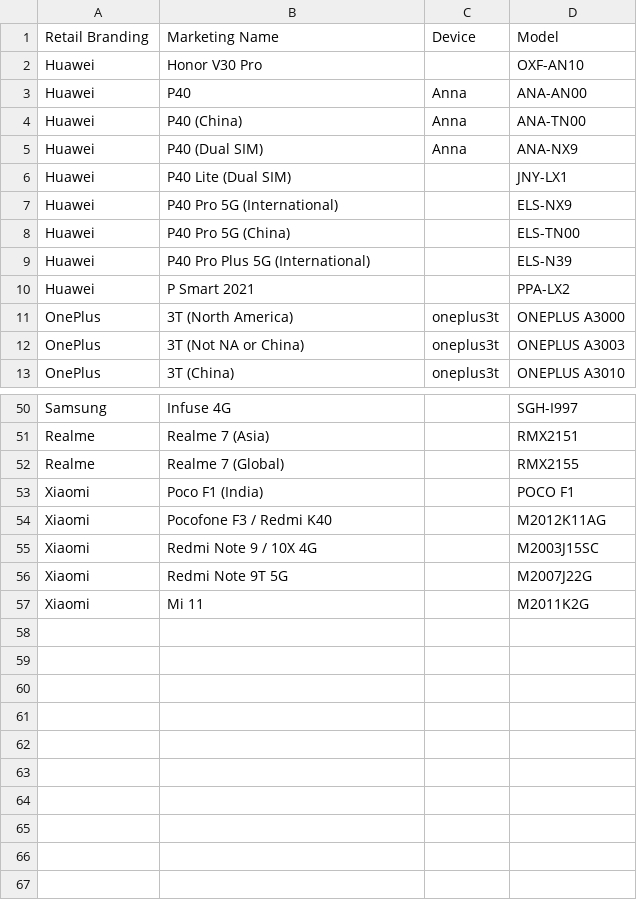
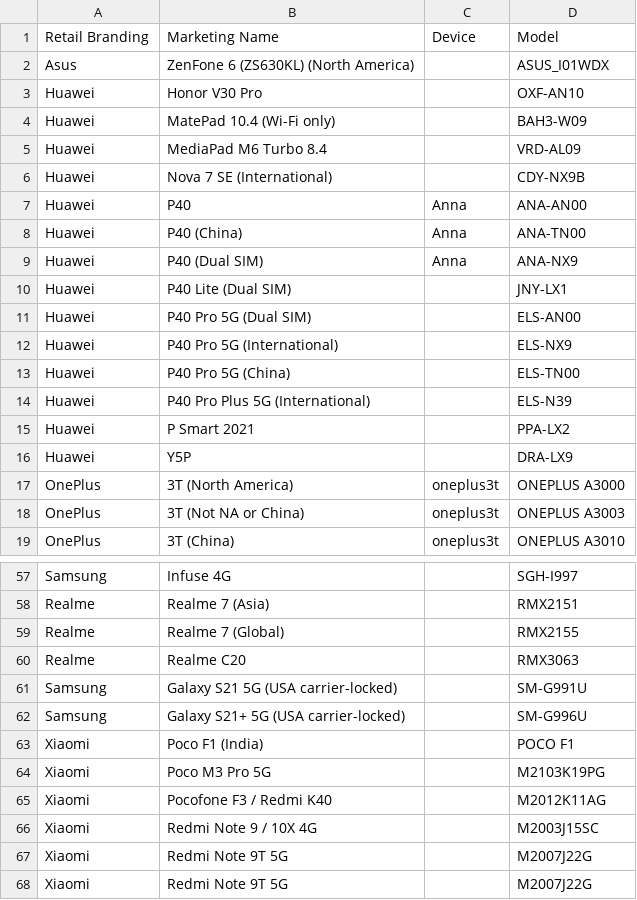
Before and after one commit to barbeau/gpstest, a CSV file: data/device_models_supplement.csv, drawn as a sheet; only a part is shown, gaps mark what is left out; the shorter side is filled out with more unchanged rows; the diff covers the shown part only; the diff names each change by its address in the sheet, - before the commit and + after, or states it on an @@ line.

Commit message:
docs: Database - update data

```diff
--- a/data/device_models_supplement.csv
+++ b/data/device_models_supplement.csv
+row 2: Asus | ZenFone 6 (ZS630KL) (North America) |  | ASUS_I01WDX
+row 4: Huawei | MatePad 10.4 (Wi-Fi only) |  | BAH3-W09
+row 5: Huawei | MediaPad M6 Turbo 8.4 |  | VRD-AL09
+row 6: Huawei | Nova 7 SE (International) |  | CDY-NX9B
+row 11: Huawei | P40 Pro 5G (Dual SIM) |  | ELS-AN00
+row 16: Huawei | Y5P |  | DRA-LX9
+row 60: Realme | Realme C20 |  | RMX3063
+row 61: Samsung | Galaxy S21 5G (USA carrier-locked) |  | SM-G991U
+row 62: Samsung | Galaxy S21+ 5G (USA carrier-locked) |  | SM-G996U
+row 64: Xiaomi | Poco M3 Pro 5G |  | M2103K19PG
+row 67: Xiaomi | Redmi Note 9T 5G |  | M2007J22G
```
Also changed, not shown: 1 added row elsewhere in this file.
